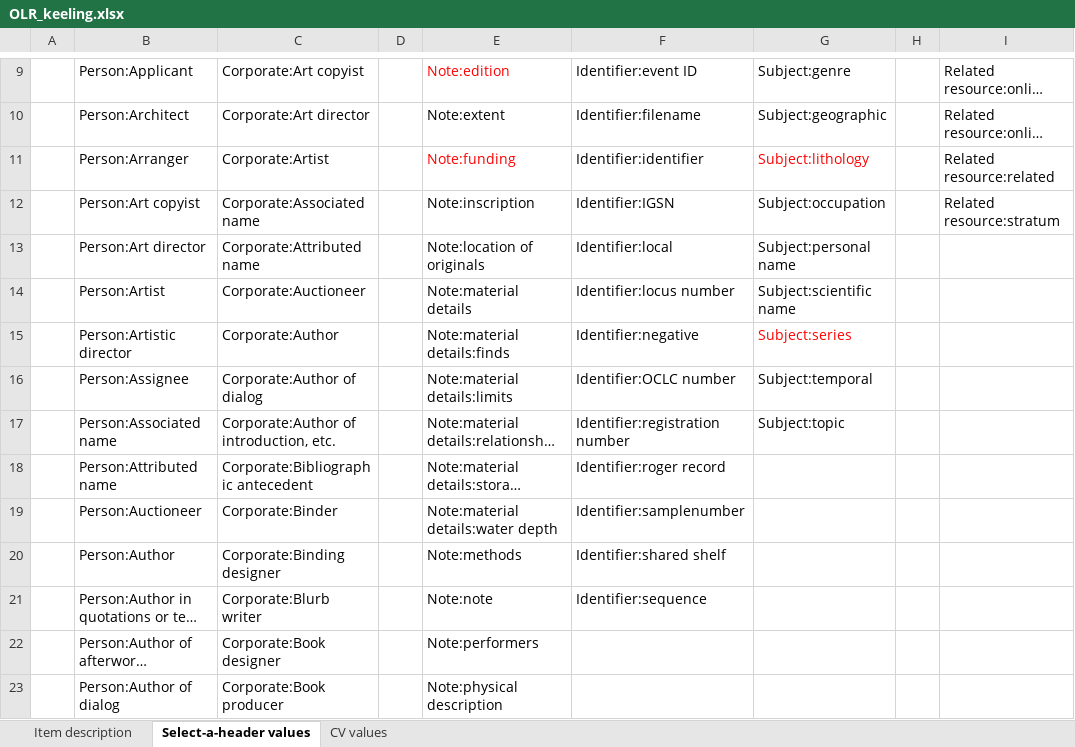
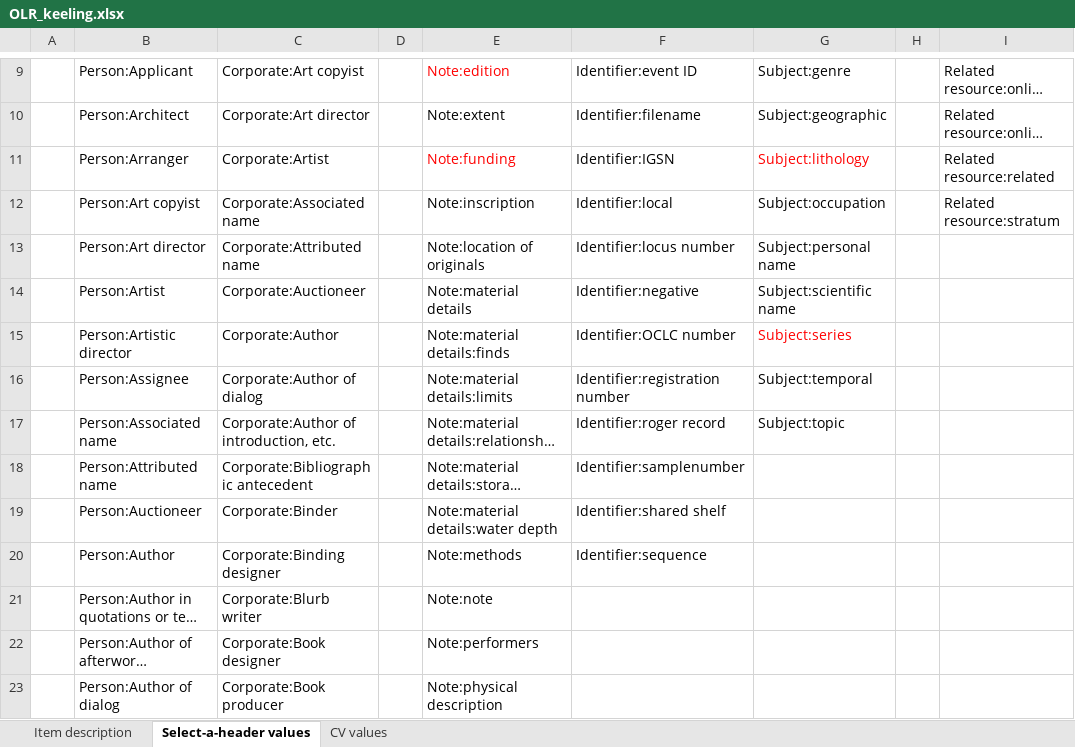
Before and after one commit to remerjohnson/historical-domm, an Excel workbook: keeling/OLR/OLR_keeling.xlsx, sheet Select-a-header values, drawn as a sheet; only a part is shown, gaps mark what is left out; long unchanged cells end in …; values as stored, in another font and other column widths than the file's, no borders; the diff names each change by its address in the sheet, - before the commit and + after, or states it on an @@ line.

```diff
--- a/keeling/OLR/OLR_keeling.xlsx (sheet Select-a-header values)
+++ b/keeling/OLR/OLR_keeling.xlsx (sheet Select-a-header values)
-F11: Identifier:identifier
+F11: Identifier:IGSN
-F12: Identifier:IGSN
+F12: Identifier:local
-F13: Identifier:local
+F13: Identifier:locus number
-F14: Identifier:locus number
+F14: Identifier:negative
-F15: Identifier:negative
+F15: Identifier:OCLC number
-F16: Identifier:OCLC number
+F16: Identifier:registration number
-F17: Identifier:registration number
+F17: Identifier:roger record
-F18: Identifier:roger record
+F18: Identifier:samplenumber
-F19: Identifier:samplenumber
+F19: Identifier:shared shelf
-F20: Identifier:shared shelf
+F20: Identifier:sequence
-F21: Identifier:sequence
+F21: (empty)
```
Also changed, not shown: sheet Item description.
